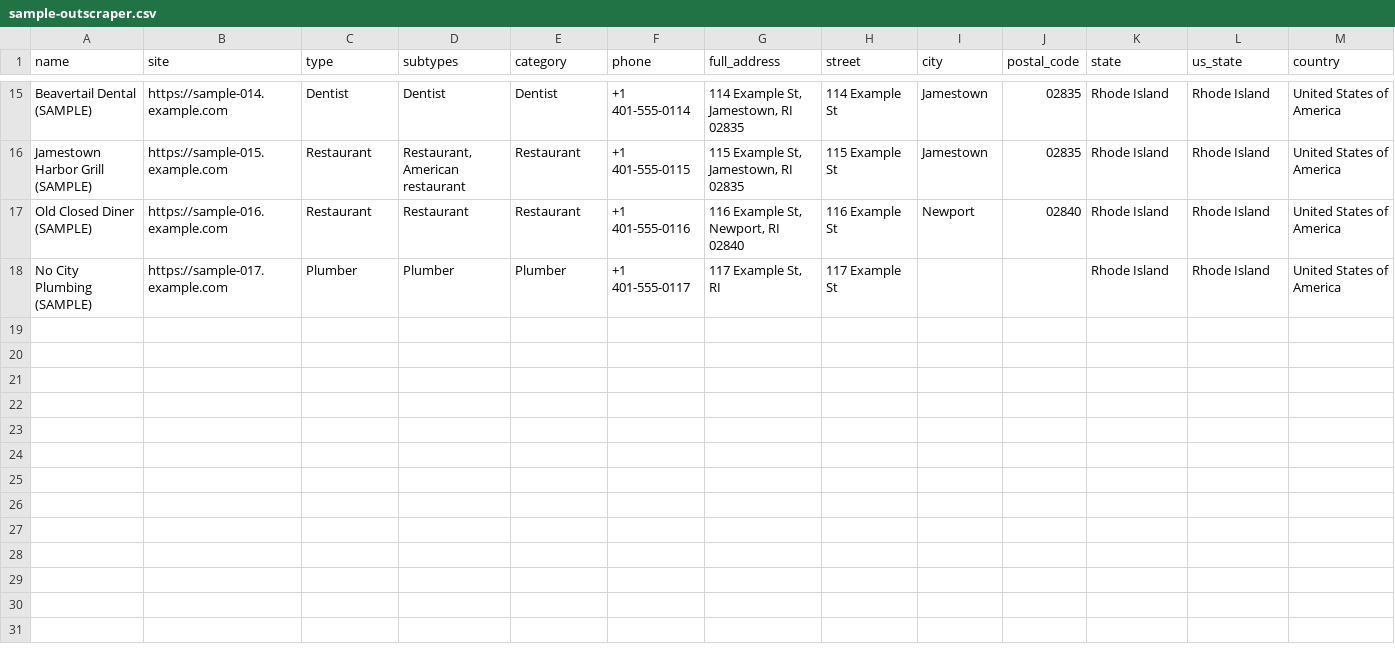
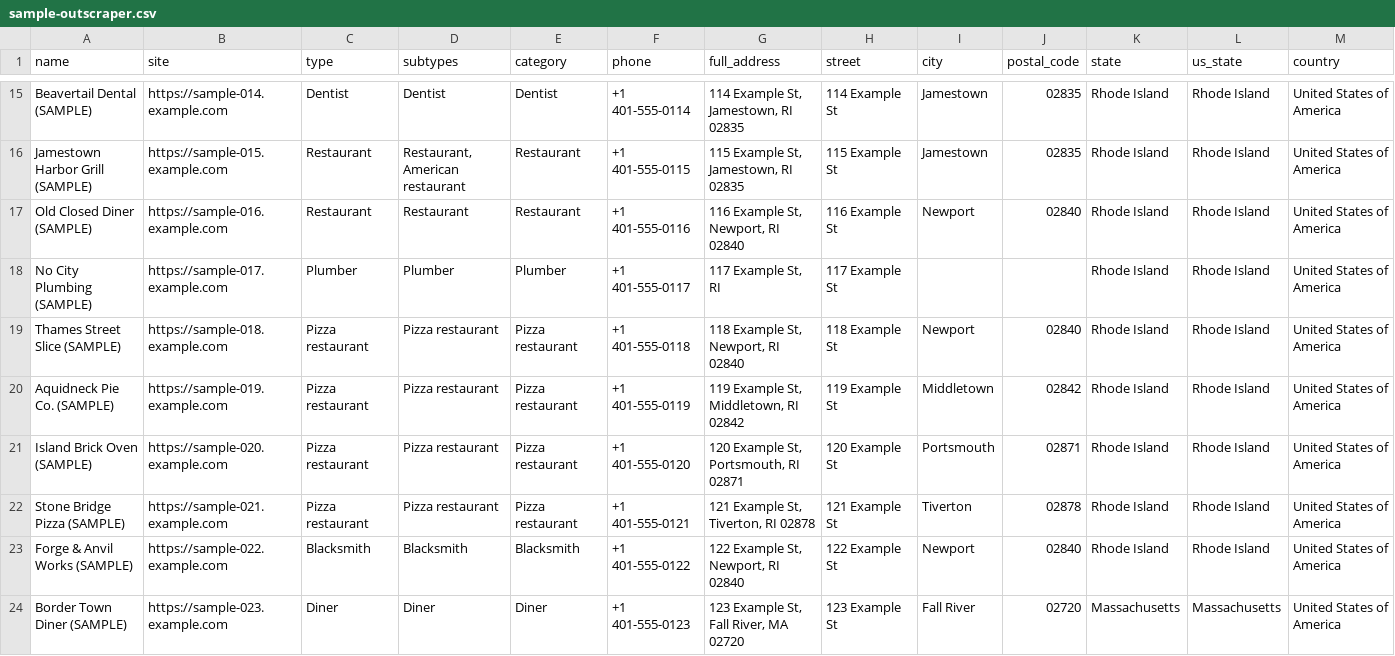
Before and after one commit to luminagency-cloud/NewportHub, a CSV file: data/sample-outscraper.csv, drawn as a sheet; only a part is shown, gaps mark what is left out; rows hold the shown columns only; the diff names each change by its address in the sheet, - before the commit and + after, or states it on an @@ line.

```diff
--- a/data/sample-outscraper.csv
+++ b/data/sample-outscraper.csv
+row 19: Thames Street Slice (SAMPLE) | https://sample-018.example.com | Pizza restaurant | Pizza restaurant | Pizza restaurant | +1 401-555-0118 | 118 Example St, Newport, RI 02840 | 118 Example St | Newport | 02840 | Rhode Island | Rhode Island | United States of America
+row 20: Aquidneck Pie Co. (SAMPLE) | https://sample-019.example.com | Pizza restaurant | Pizza restaurant | Pizza restaurant | +1 401-555-0119 | 119 Example St, Middletown, RI 02842 | 119 Example St | Middletown | 02842 | Rhode Island | Rhode Island | United States of America
+row 21: Island Brick Oven (SAMPLE) | https://sample-020.example.com | Pizza restaurant | Pizza restaurant | Pizza restaurant | +1 401-555-0120 | 120 Example St, Portsmouth, RI 02871 | 120 Example St | Portsmouth | 02871 | Rhode Island | Rhode Island | United States of America
+row 22: Stone Bridge Pizza (SAMPLE) | https://sample-021.example.com | Pizza restaurant | Pizza restaurant | Pizza restaurant | +1 401-555-0121 | 121 Example St, Tiverton, RI 02878 | 121 Example St | Tiverton | 02878 | Rhode Island | Rhode Island | United States of America
+row 23: Forge & Anvil Works (SAMPLE) | https://sample-022.example.com | Blacksmith | Blacksmith | Blacksmith | +1 401-555-0122 | 122 Example St, Newport, RI 02840 | 122 Example St | Newport | 02840 | Rhode Island | Rhode Island | United States of America
+row 24: Border Town Diner (SAMPLE) | https://sample-023.example.com | Diner | Diner | Diner | +1 401-555-0123 | 123 Example St, Fall River, MA 02720 | 123 Example St | Fall River | 02720 | Massachusetts | Massachusetts | United States of America
```
Also changed, not shown: 31 other files.
